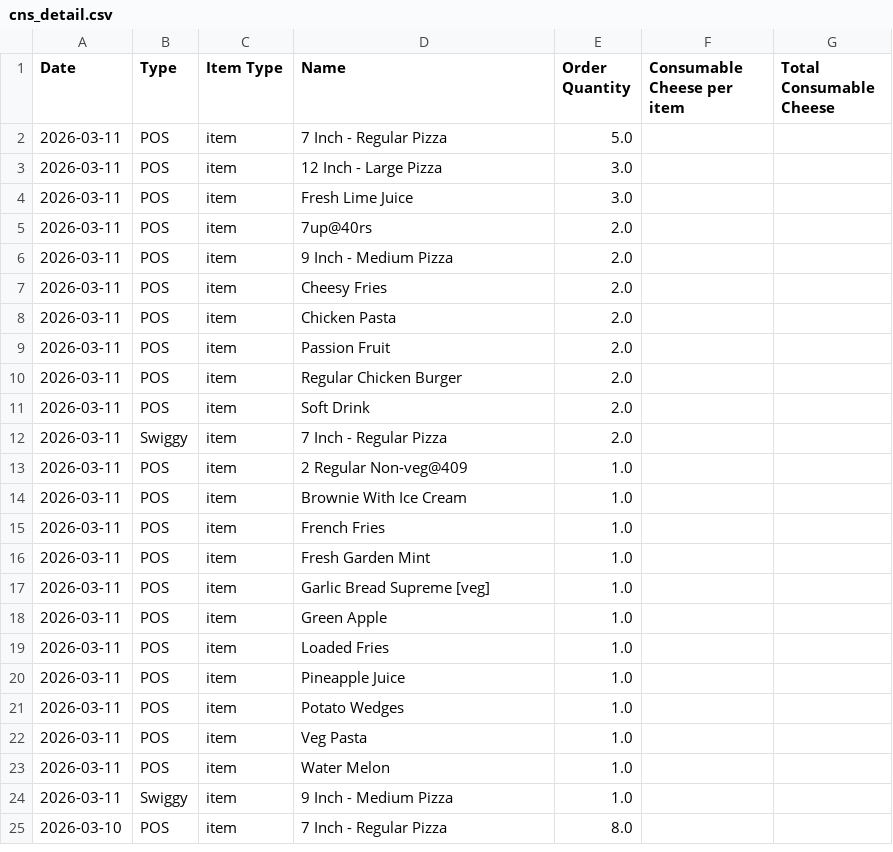
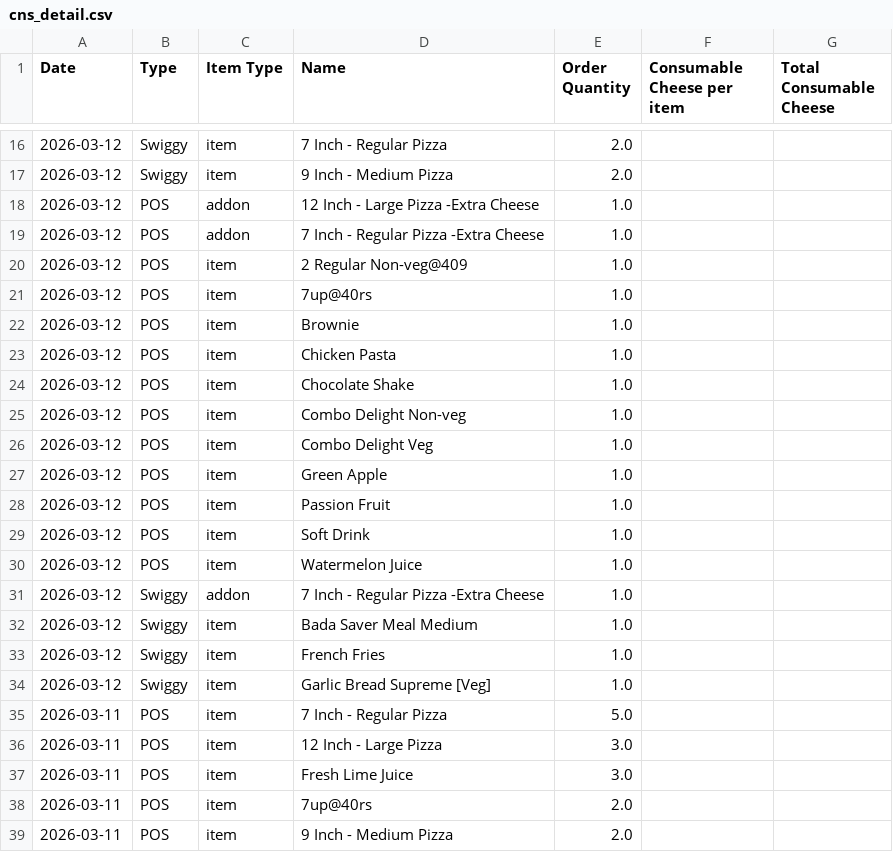
Before and after one commit to arjunotp/Dashboard, a CSV file: cns_detail.csv, drawn as a sheet; only a part is shown, gaps mark what is left out; the shorter side is filled out with more unchanged rows; the diff covers the shown part only.

Commit message:
Upload CSV cns_detail.csv

```diff
--- a/cns_detail.csv
+++ b/cns_detail.csv
@@ -2 +16,20 @@ Date,Type,Item Type,Name,Order Quantity,Consumable Cheese per item,Total Consuma
+2026-03-12,Swiggy,item,7 Inch - Regular Pizza,2.0,,
+2026-03-12,Swiggy,item,9 Inch - Medium Pizza,2.0,,
+2026-03-12,POS,addon,12 Inch - Large Pizza -Extra Cheese,1.0,,
+2026-03-12,POS,addon,7 Inch - Regular Pizza -Extra Cheese,1.0,,
+2026-03-12,POS,item,2 Regular Non-veg@409,1.0,,
+2026-03-12,POS,item,7up@40rs,1.0,,
+2026-03-12,POS,item,Brownie,1.0,,
+2026-03-12,POS,item,Chicken Pasta,1.0,,
+2026-03-12,POS,item,Chocolate Shake,1.0,,
+2026-03-12,POS,item,Combo Delight Non-veg,1.0,,
+2026-03-12,POS,item,Combo Delight Veg,1.0,,
+2026-03-12,POS,item,Green Apple,1.0,,
+2026-03-12,POS,item,Passion Fruit,1.0,,
+2026-03-12,POS,item,Soft Drink,1.0,,
+2026-03-12,POS,item,Watermelon Juice,1.0,,
+2026-03-12,Swiggy,addon,7 Inch - Regular Pizza -Extra Cheese,1.0,,
+2026-03-12,Swiggy,item,Bada Saver Meal Medium,1.0,,
+2026-03-12,Swiggy,item,French Fries,1.0,,
+2026-03-12,Swiggy,item,Garlic Bread Supreme [Veg],1.0,,
 2026-03-11,POS,item,7 Inch - Regular Pizza,5.0,,
```
Also changed, not shown: 14 added rows elsewhere in this file.
